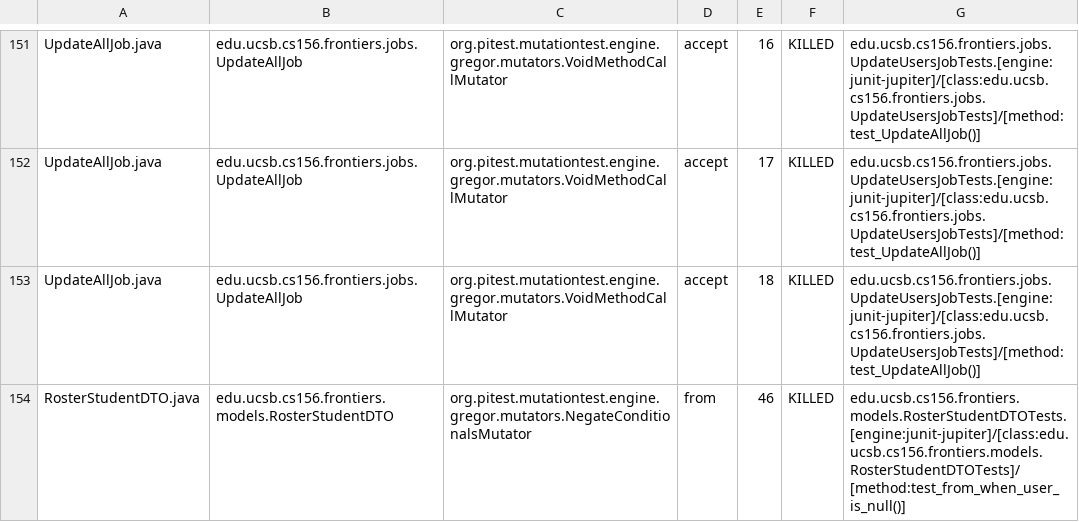
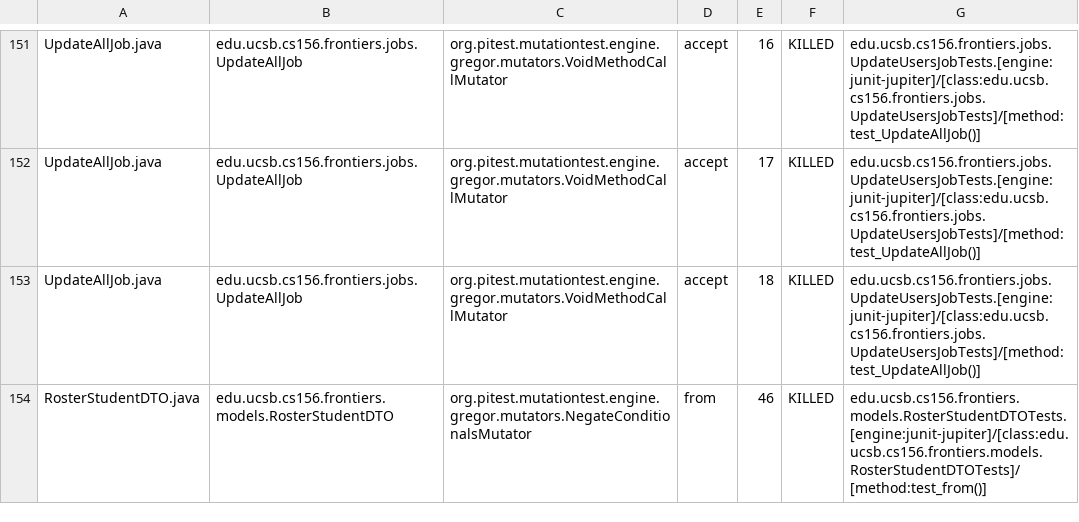
Before and after one commit to ucsb-cs156-s25/proj-frontiers-s25-12, a CSV file: pitest/mutations.csv, drawn as a sheet; only a part is shown, gaps mark what is left out; the diff covers the shown part only.

Commit message:
Deploying to gh-pages from @ ucsb-cs156-s25/proj-frontiers-s25-12@aece5a4f7d3f9ae7cbf461056b037eebce02972a 🚀

```diff
--- a/pitest/mutations.csv
+++ b/pitest/mutations.csv
@@ -153,2 +153,2 @@ UpdateAllJob.java,edu.ucsb.cs156.frontiers.jobs.UpdateAllJob,org.pitest.mutation
 UpdateAllJob.java,edu.ucsb.cs156.frontiers.jobs.UpdateAllJob,org.pitest.mutationtest.engine.gregor.mutators.VoidMethodCallMutator,accept,18,KILLED,edu.ucsb.cs156.frontiers.jobs.UpdateUsersJobTests.[engine:junit-jupiter]/[class:edu.ucsb.cs156.frontiers.jobs.UpdateUsersJobTests]/[method:test_UpdateAllJob()]
-RosterStudentDTO.java,edu.ucsb.cs156.frontiers.models.RosterStudentDTO,org.pitest.mutationtest.engine.gregor.mutators.NegateConditionalsMutator,from,46,KILLED,edu.ucsb.cs156.frontiers.models.RosterStudentDTOTests.[engine:junit-jupiter]/[class:edu.ucsb.cs156.frontiers.models.RosterStudentDTOTests]/[method:test_from_when_user_is_null()]
+RosterStudentDTO.java,edu.ucsb.cs156.frontiers.models.RosterStudentDTO,org.pitest.mutationtest.engine.gregor.mutators.NegateConditionalsMutator,from,46,KILLED,edu.ucsb.cs156.frontiers.models.RosterStudentDTOTests.[engine:junit-jupiter]/[class:edu.ucsb.cs156.frontiers.models.RosterStudentDTOTests]/[method:test_from()]
```
Also changed, not shown: 3 edited cells elsewhere in this file, 27 other files.
